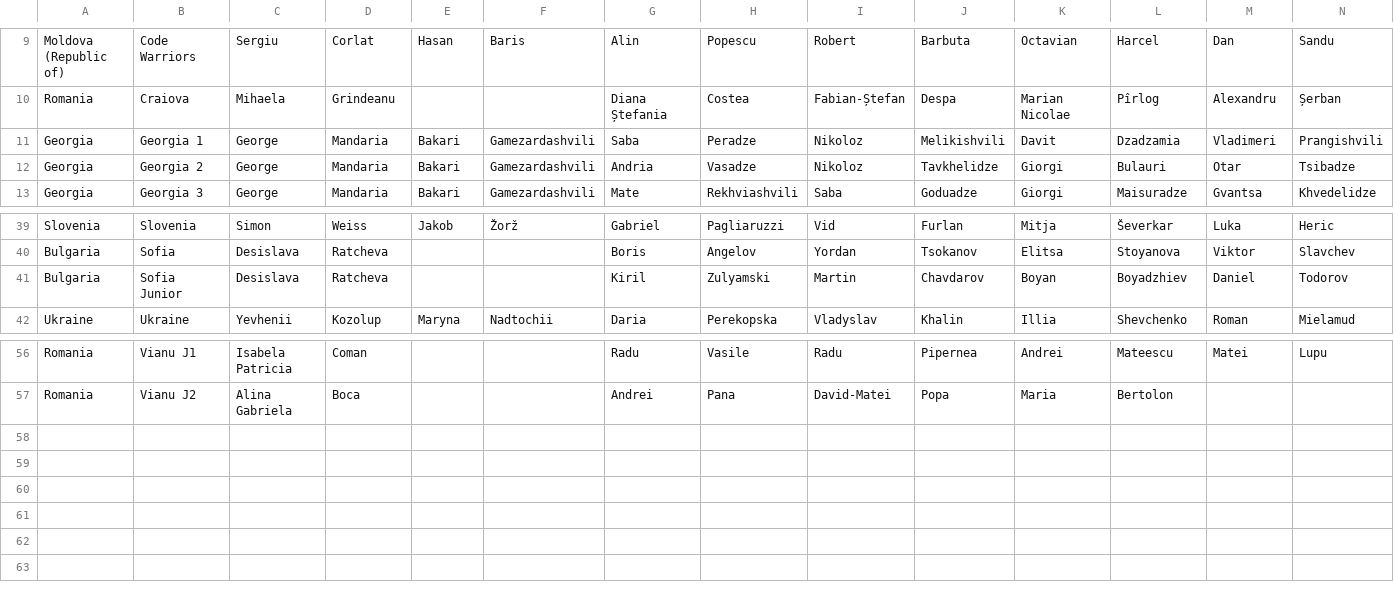
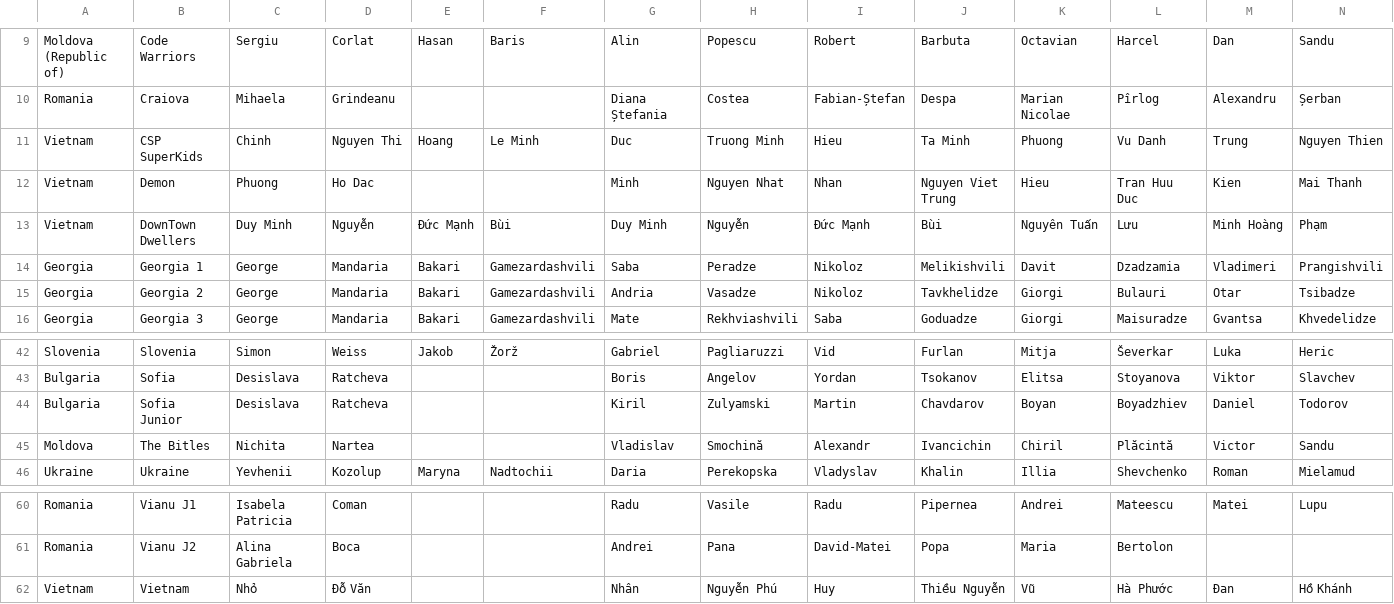
Before and after one commit to RaresAnghel08/rmi-website, a CSV file: rmi_2025/csv/2025_cleaned_registrations.csv, drawn as a sheet; only a part is shown, gaps mark what is left out.

```diff
--- a/rmi_2025/csv/2025_cleaned_registrations.csv
+++ b/rmi_2025/csv/2025_cleaned_registrations.csv
@@ -10,2 +10,5 @@ Moldova (Republic of),Code Warriors,Sergiu,Corlat,Hasan,Baris,Alin,Popescu,Rober
 Romania,Craiova,Mihaela,Grindeanu,,,Diana Ștefania,Costea,Fabian-Ștefan,Despa,Marian Nicolae,Pîrlog,Alexandru,Șerban
+Vietnam,CSP SuperKids,Chinh,Nguyen Thi,Hoang,Le Minh,Duc,Truong Minh,Hieu,Ta Minh,Phuong,Vu Danh,Trung,Nguyen Thien
+Vietnam,Demon,Phuong,Ho Dac,,,Minh,Nguyen Nhat,Nhan,Nguyen Viet Trung,Hieu,Tran Huu Duc,Kien,Mai Thanh
+Vietnam,DownTown Dwellers,Duy Minh,Nguyễn,Đức Mạnh,Bùi,Duy Minh,Nguyễn,Đức Mạnh,Bùi,Nguyên Tuấn,Lưu,Minh Hoàng,Phạm
 Georgia,Georgia 1,George,Mandaria,Bakari,Gamezardashvili,Saba,Peradze,Nikoloz,Melikishvili,Davit,Dzadzamia,Vladimeri,Prangishvili
@@ -41,2 +44,3 @@ Bulgaria,Sofia,Desislava,Ratcheva,,,Boris,Angelov,Yordan,Tsokanov,Elitsa,Stoyano
 Bulgaria,Sofia Junior,Desislava,Ratcheva,,,Kiril,Zulyamski,Martin,Chavdarov,Boyan,Boyadzhiev,Daniel,Todorov
+Moldova,The Bitles,Nichita,Nartea,,,Vladislav,Smochină,Alexandr,Ivancichin,Chiril,Plăcintă,Victor,Sandu
 Ukraine,Ukraine,Yevhenii,Kozolup,Maryna,Nadtochii,Daria,Perekopska,Vladyslav,Khalin,Illia,Shevchenko,Roman,Mielamud
@@ -57 +61,2 @@ Romania,Vianu J1,Isabela Patricia,Coman,,,Radu,Vasile,Radu,Pipernea,Andrei,Matee
 Romania,Vianu J2,Alina Gabriela,Boca,,,Andrei,Pana,David-Matei,Popa,Maria,Bertolon,,
+Vietnam,Vietnam,Nhỏ,Đỗ Văn,,,Nhân,Nguyễn Phú,Huy,Thiều Nguyễn,Vũ,Hà Phước,Đan,Hồ Khánh
```
Also changed, not shown: rmi_2025/csv/2025_online_5.csv, 2 other files.
